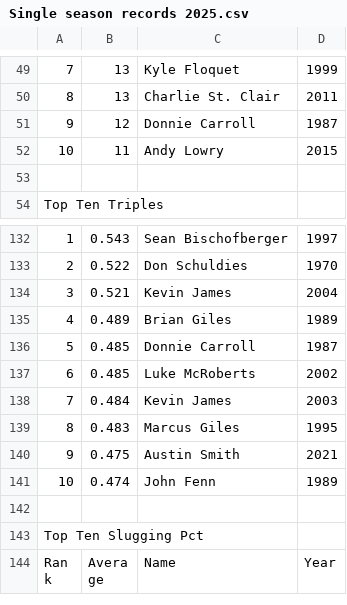
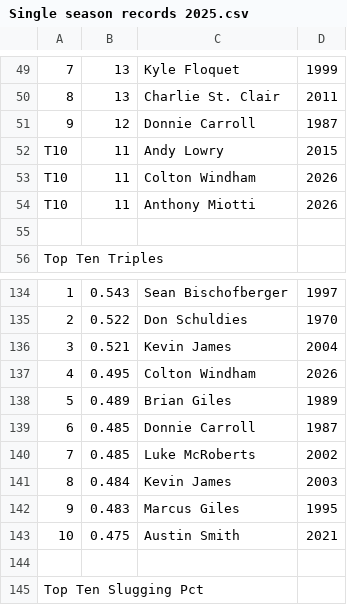
Before and after one commit to jdavis-netizen/granite-hills-baseball, a CSV file: Single season records 2025.csv, drawn as a sheet; only a part is shown, gaps mark what is left out; the shorter side is filled out with more unchanged rows; removed rows and columns are numbered as before the commit, all else as after; the diff names each change by its address in the sheet, - before the commit and + after, or states it on an @@ line.

```diff
--- a/Single season records 2025.csv
+++ b/Single season records 2025.csv
-A52: 10
+A52: T10
+row 53: T10 | 11 | Colton Windham | 2026
+row 54: T10 | 11 | Anthony Miotti | 2026
+row 137: 4 | 0.495 | Colton Windham | 2026
-A138: 4
+A138: 5
-A139: 5
+A139: 6
-A140: 6
+A140: 7
-A141: 7
+A141: 8
-A142: 8
+A142: 9
-A143: 9
+A143: 10
-row 141: 10 | 0.474 | John Fenn | 1989
```
Also changed, not shown: 1 other file.
